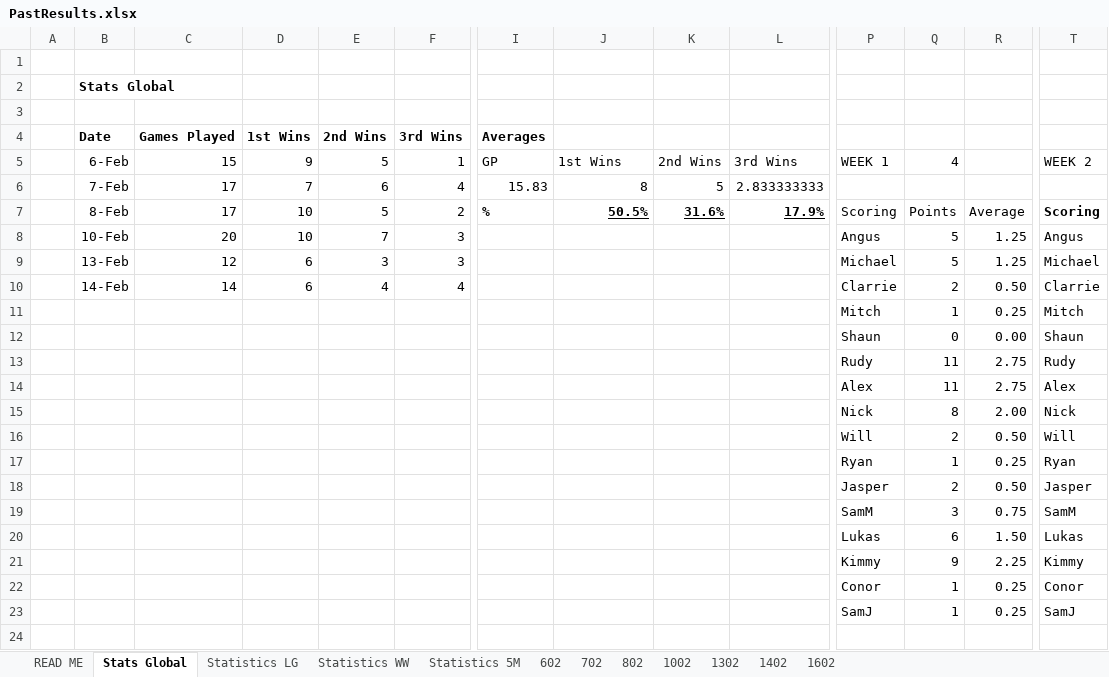
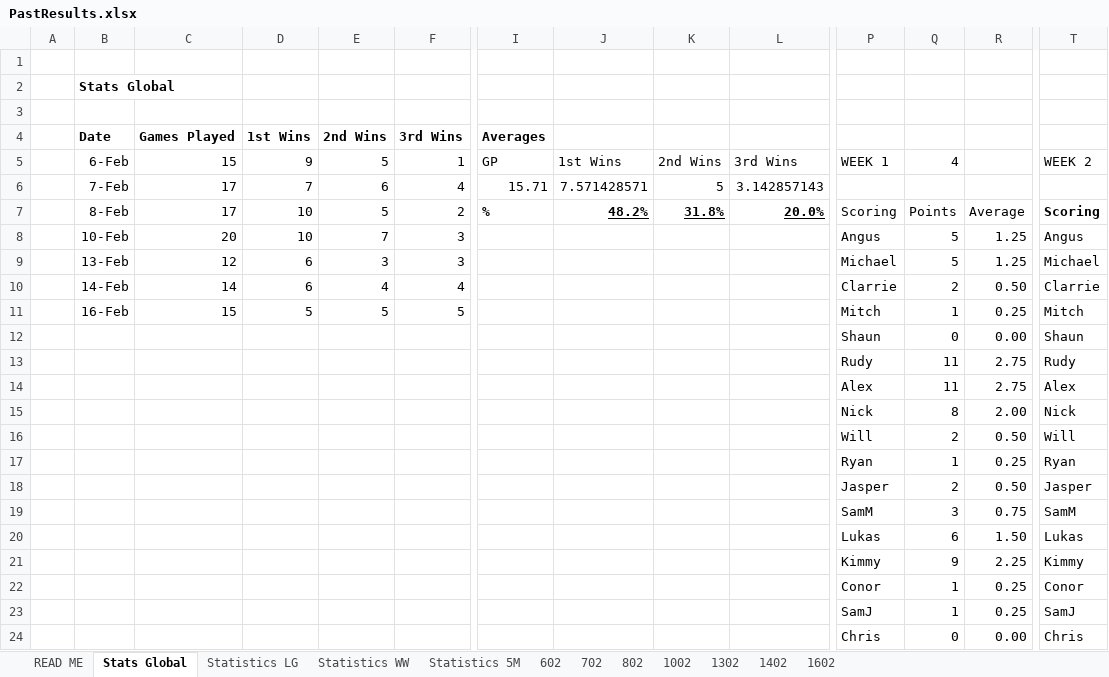
Before and after one commit to DETERMINATOR20/basketballrepo, an Excel workbook: PastResults.xlsx, sheet Stats Global, drawn as a sheet; only a part is shown, gaps mark what is left out; values as stored, in another font and other column widths than the file's, no borders; charts and pictures not drawn; rows hold the shown columns only; the diff names each change by its address in the sheet, - before the commit and + after, or states it on an @@ line.

```diff
--- a/PastResults.xlsx (sheet Stats Global)
+++ b/PastResults.xlsx (sheet Stats Global)
-I6: 15.83
+I6: 15.71
-J6: 8
+J6: 7.571428571
-L6: 2.833333333
+L6: 3.142857143
-J7: 50.5%
+J7: 48.2%
-K7: 31.6%
+K7: 31.8%
-L7: 17.9%
+L7: 20.0%
-B11: (empty)
+B11: 16-Feb
-C11: (empty)
+C11: 15
-D11: (empty)
+D11: 5
-E11: (empty)
+E11: 5
-F11: (empty)
+F11: 5
+row 24:  |  |  |  |  |  |  |  |  |  | Chris | 0 | 0.00 | Chris
```
Also changed, not shown: sheet Statistics LG, sheet 1602, formulas that keep their value, charts or pictures, 1 other file.
